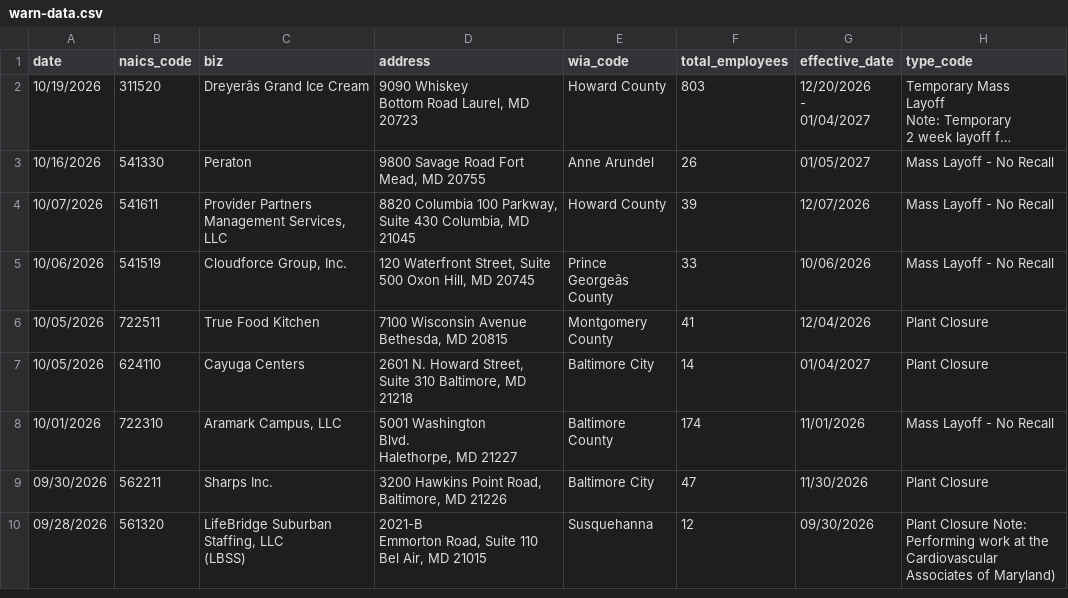
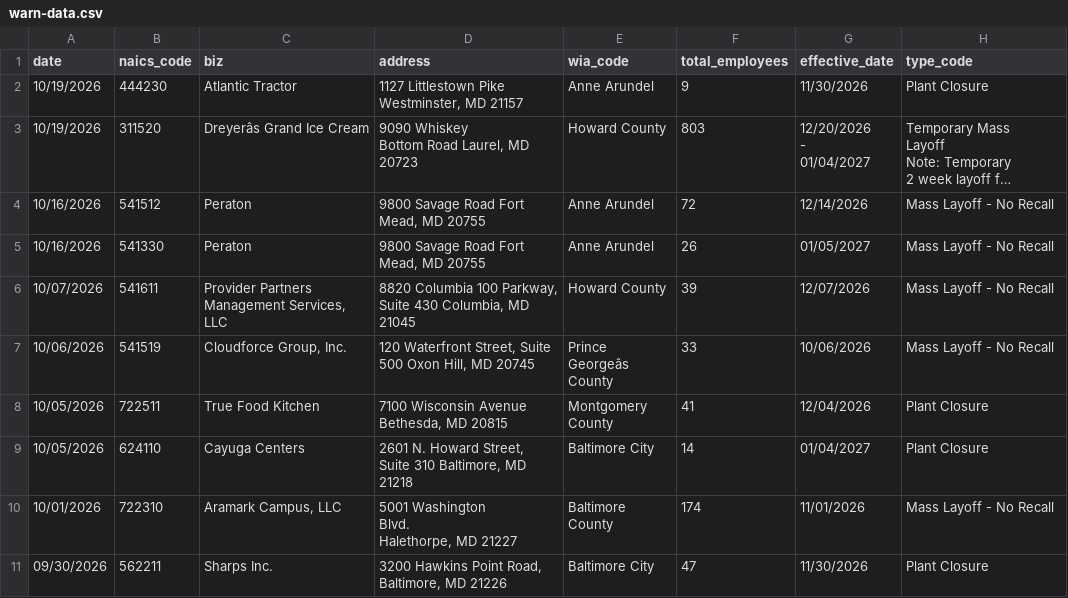
Before and after one commit to aadittambe/first-nicar-github-scraper, a CSV file: warn-data.csv, drawn as a sheet; only a part is shown; the shorter side is filled out with more unchanged rows; long unchanged cells end in …; the diff names each change by its address in the sheet, - before the commit and + after, or states it on an @@ line.

```diff
--- a/warn-data.csv
+++ b/warn-data.csv
+row 2: 10/19/2026 | 444230 | Atlantic Tractor | 1127 Littlestown Pike Westminster, MD 21157 | Anne Arundel | 9 | 11/30/2026 | Plant Closure
+row 4: 10/16/2026 | 541512 | Peraton | 9800 Savage Road Fort Mead, MD 20755 | Anne Arundel | 72 | 12/14/2026 | Mass Layoff - No Recall
```
